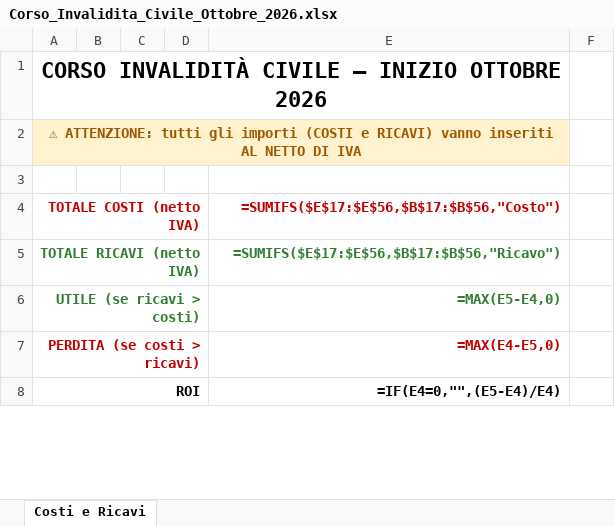
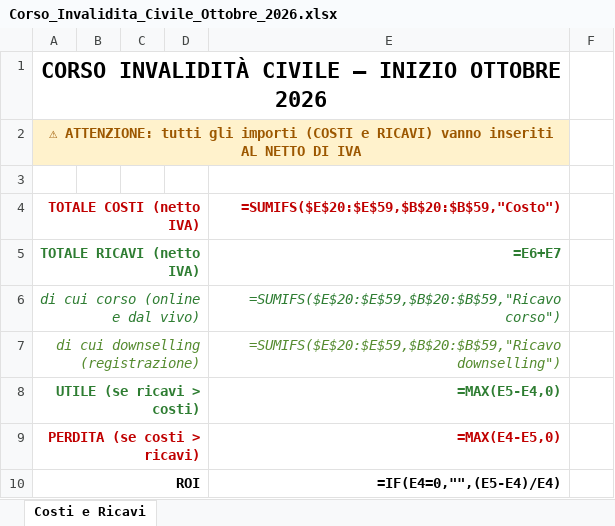
Before and after one commit to emiliosolimando-max/Mieiprogetti, an Excel workbook: Corso_Invalidita_Civile_Ottobre_2026.xlsx, sheet Costi e Ricavi, drawn as a sheet; only a part is shown; values as stored, in another font and other column widths than the file's, no borders; formulas without a stored value are shown as written; conditional formats not drawn; the diff covers the shown part only; the diff names each change by its address in the sheet, - before the commit and + after, or states it on an @@ line.

```diff
--- a/Corso_Invalidita_Civile_Ottobre_2026.xlsx (sheet Costi e Ricavi)
+++ b/Corso_Invalidita_Civile_Ottobre_2026.xlsx (sheet Costi e Ricavi)
-E4: =SUMIFS($E$17:$E$56,$B$17:$B$56,"Costo")
+E4: =SUMIFS($E$20:$E$59,$B$20:$B$59,"Costo")
-E5: =SUMIFS($E$17:$E$56,$B$17:$B$56,"Ricavo")
+E5: =E6+E7
+row 6: di cui corso (online e dal vivo) |  |  |  | =SUMIFS($E$20:$E$59,$B$20:$B$59,"Ricavo corso")
+row 7: di cui downselling (registrazione) |  |  |  | =SUMIFS($E$20:$E$59,$B$20:$B$59,"Ricavo downselling")
```
Also changed, not shown: 6 added rows, 5 removed rows and 41 edited cells elsewhere in this sheet.
